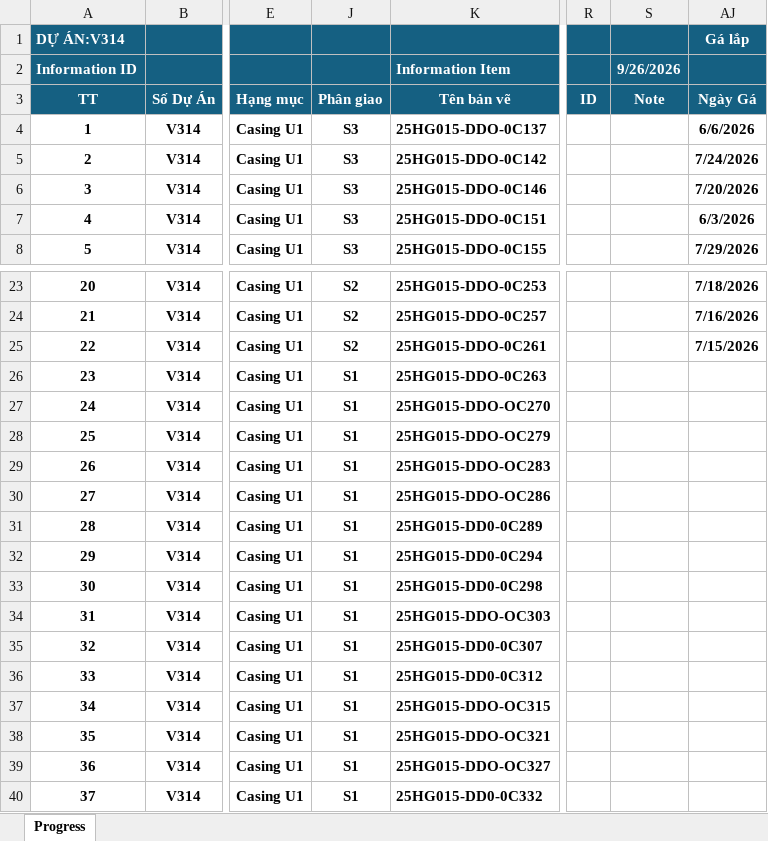
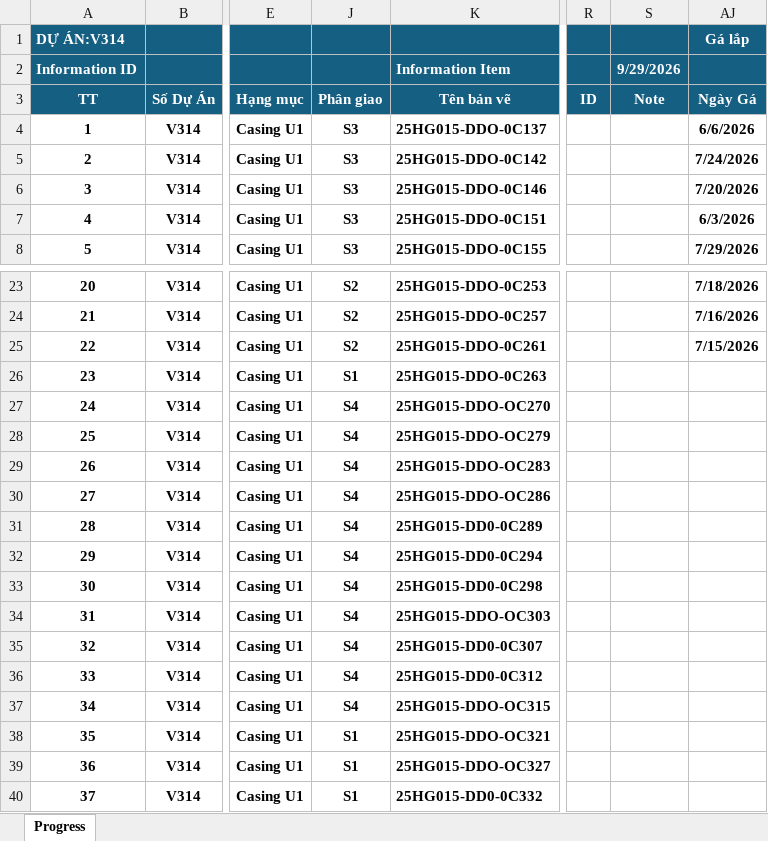
Before and after one commit to nguyenduchieu1208/leo-server, an Excel workbook: 03.QLDA/V314.xlsx, sheet Progress, drawn as a sheet; only a part is shown, gaps mark what is left out; values as stored, in another font and other column widths than the file's, no borders; conditional formats not drawn; the diff names each change by its address in the sheet, - before the commit and + after, or states it on an @@ line.

```diff
--- a/03.QLDA/V314.xlsx (sheet Progress)
+++ b/03.QLDA/V314.xlsx (sheet Progress)
-S2: 9/26/2026
+S2: 9/29/2026
-J27:J37: S1
+J27:J37: S4
```
Also changed, not shown: 03.QLDA/A320.xlsx, 03.QLDA/U284.xlsx, 26 other files.
